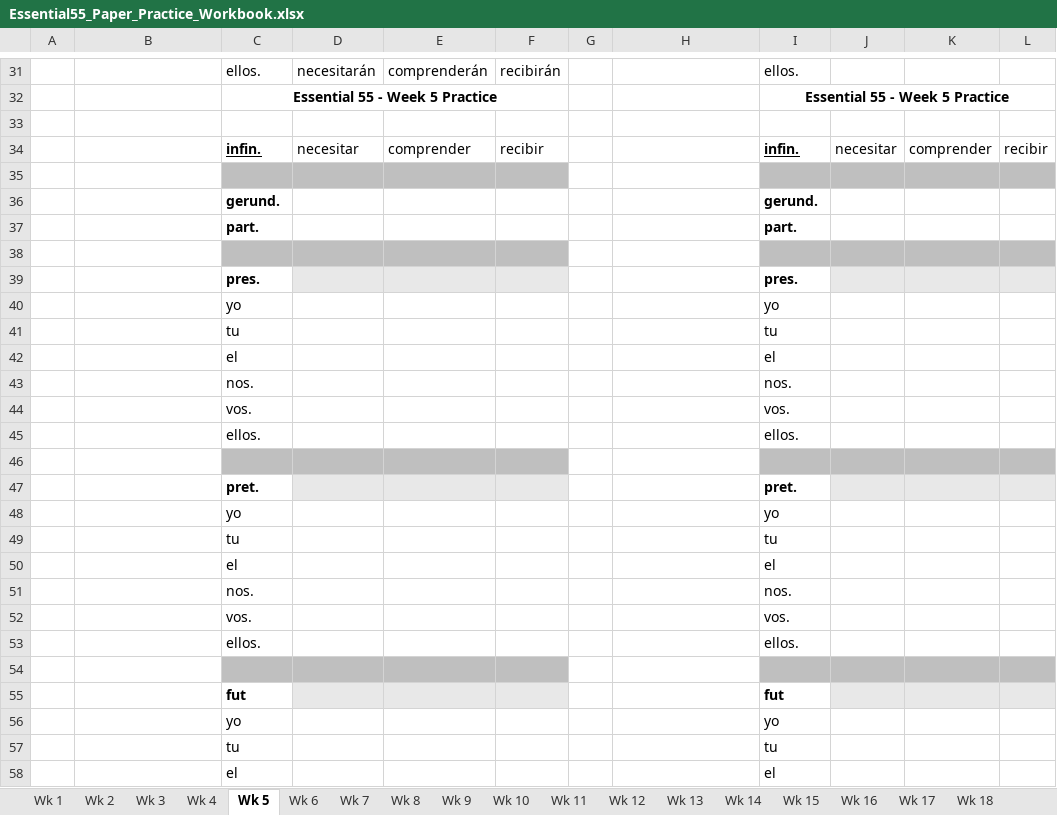
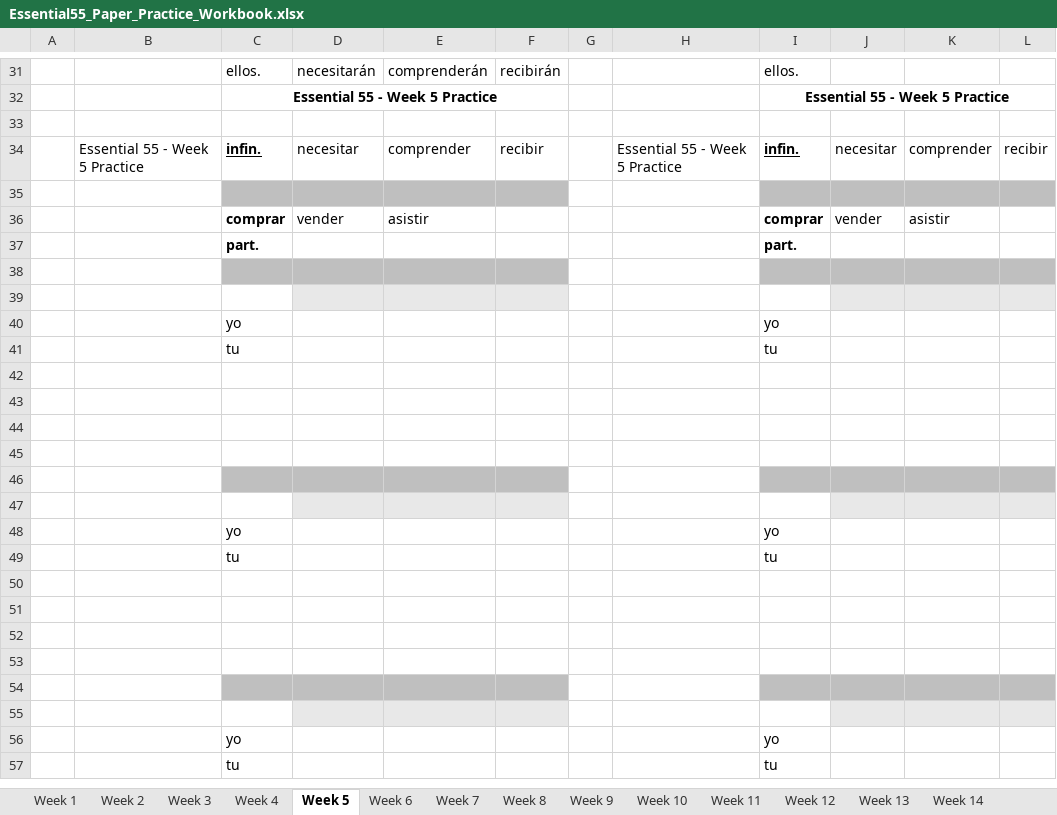
Before and after one commit to arcticcougar/InteractiveVerbConjugations, an Excel workbook: Essential55_Paper_Practice_Workbook.xlsx, sheet Week 5, drawn as a sheet; only a part is shown, gaps mark what is left out; values as stored, in another font and other column widths than the file's, no borders; removed rows and columns are numbered as before the commit, all else as after; the diff covers the shown part only; the diff names each change by its address in the sheet, - before the commit and + after, or states it on an @@ line.

Commit message:
Reorder Essential 55 course weeks

```diff
--- a/Essential55_Paper_Practice_Workbook.xlsx (sheet Week 5)
+++ b/Essential55_Paper_Practice_Workbook.xlsx (sheet Week 5)
-sheet tab: Wk 1
+sheet tab: Week 1
-sheet tab: Wk 2
+sheet tab: Week 2
-sheet tab: Wk 3
+sheet tab: Week 3
-sheet tab: Wk 4
+sheet tab: Week 4
-sheet tab: Wk 5
+sheet tab: Week 5
-sheet tab: Wk 6
+sheet tab: Week 6
-sheet tab: Wk 7
+sheet tab: Week 7
-sheet tab: Wk 8
+sheet tab: Week 8
-sheet tab: Wk 9
+sheet tab: Week 9
-sheet tab: Wk 10
+sheet tab: Week 10
-sheet tab: Wk 11
+sheet tab: Week 11
-sheet tab: Wk 12
+sheet tab: Week 12
-sheet tab: Wk 13
+sheet tab: Week 13
-sheet tab: Wk 14
+sheet tab: Week 14
-B34: (empty)
+B34: Essential 55 - Week 5 Practice
-H34: (empty)
+H34: Essential 55 - Week 5 Practice
-row 36:  |  | gerund. |  |  |  |  |  | gerund.
+row 36:  |  | comprar | vender | asistir |  |  |  | comprar | vender | asistir
-row 39:  |  | pres. |  |  |  |  |  | pres.
+row 39: (empty)
-row 42:  |  | el |  |  |  |  |  | el
-row 43:  |  | nos. |  |  |  |  |  | nos.
-row 44:  |  | vos. |  |  |  |  |  | vos.
-row 45:  |  | ellos. |  |  |  |  |  | ellos.
-C42:F42 fill: #BFBFBF
+C42:F42 fill: none
-I42:L42 fill: #BFBFBF
+I42:L42 fill: none
-row 43:  |  | pret. |  |  |  |  |  | pret.
+row 43: (empty)
-D43:F43 fill: #E8E8E8
+D43:F43 fill: none
-J43:L43 fill: #E8E8E8
+J43:L43 fill: none
+row 44: (empty)
+row 45: (empty)
+row 46: (empty)
+row 47: (empty)
-row 50:  |  | el |  |  |  |  |  | el
-row 51:  |  | nos. |  |  |  |  |  | nos.
-row 52:  |  | vos. |  |  |  |  |  | vos.
-row 53:  |  | ellos. |  |  |  |  |  | ellos.
-C50:F50 fill: #BFBFBF
+C50:F50 fill: none
-I50:L50 fill: #BFBFBF
+I50:L50 fill: none
-row 51:  |  | fut |  |  |  |  |  | fut
+row 51: (empty)
-D51:F51 fill: #E8E8E8
+D51:F51 fill: none
-J51:L51 fill: #E8E8E8
+J51:L51 fill: none
+row 52: (empty)
+row 53: (empty)
+row 54: (empty)
+row 55: (empty)
-row 58:  |  | el |  |  |  |  |  | el
```
Also changed, not shown: 19 added rows, 22 removed rows and 11 edited cells elsewhere in this sheet, sheet Week 27, sheet Week 28, sheet Week 26, sheet Week 29, sheet Week 2, sheet Week 3, 23 more sheets, other sheet tabs, 5 other files.
